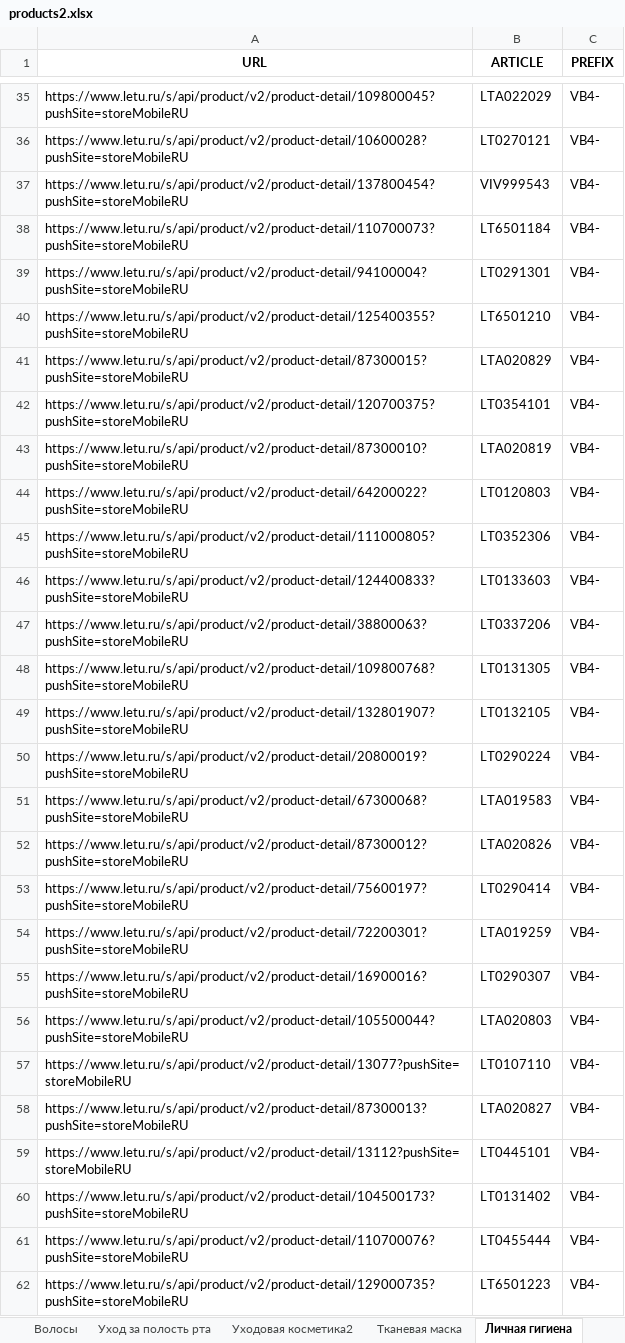
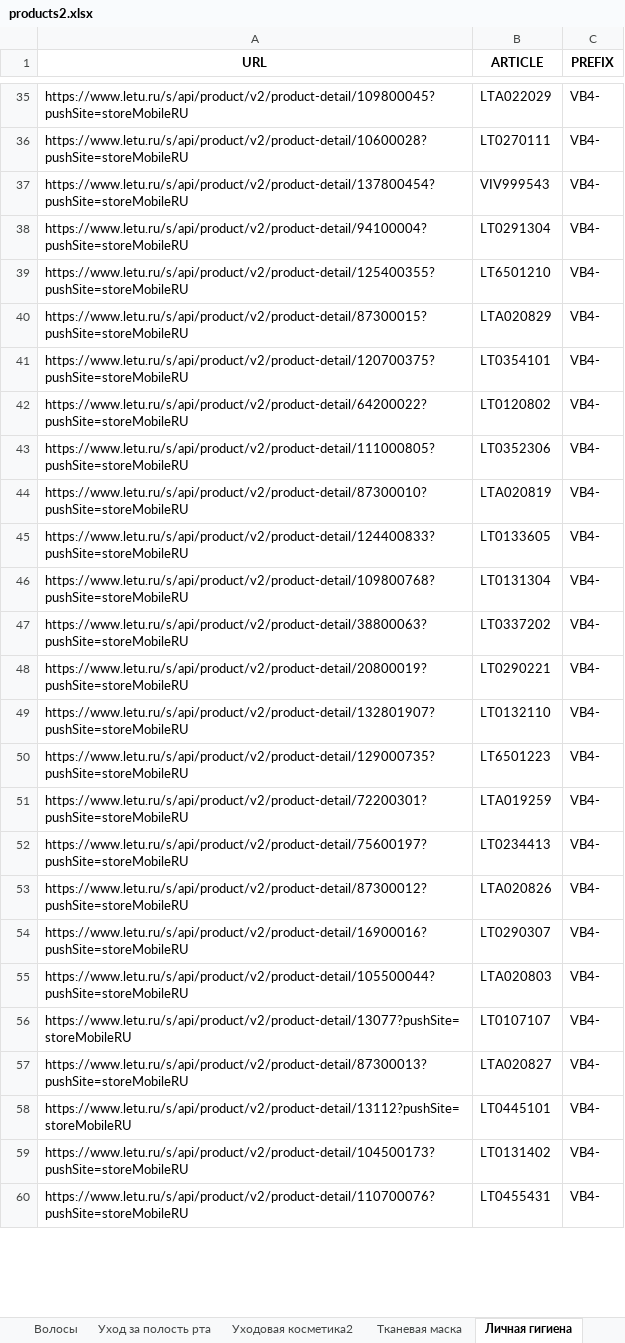
Before and after one commit to sekabeka/letuu, an Excel workbook: products2.xlsx, sheet Личная гигиена, drawn as a sheet; only a part is shown, gaps mark what is left out; values as stored, in another font and other column widths than the file's, no borders; removed rows and columns are numbered as before the commit, all else as after; the diff covers the shown part only; the diff names each change by its address in the sheet, - before the commit and + after, or states it on an @@ line.

```diff
--- a/products2.xlsx (sheet Личная гигиена)
+++ b/products2.xlsx (sheet Личная гигиена)
-B36 (ARTICLE): LT0270121
+B36 (ARTICLE): LT0270111
-row 38: https://www.letu.ru/s/api/product/v2/product-detail/110700073?pushSite=storeMobileRU | LT6501184 | VB4-
-B38 (ARTICLE): LT0291301
+B38 (ARTICLE): LT0291304
-B42 (ARTICLE): LT0120803
+B42 (ARTICLE): LT0120802
@@ row 43 moved to row 44: https://www.letu.ru/s/api/product/v2/pro… @@
-B45 (ARTICLE): LT0133603
+B45 (ARTICLE): LT0133605
-row 47: https://www.letu.ru/s/api/product/v2/product-detail/38800063?pushSite=storeMobileRU | LT0337206 | VB4-
-B46 (ARTICLE): LT0131305
+B46 (ARTICLE): LT0131304
-A47 (URL): https://www.letu.ru/s/api/product/v2/product-detail/132801907?pushSite=storeMobileRU
+A47 (URL): https://www.letu.ru/s/api/product/v2/product-detail/38800063?pushSite=storeMobileRU
-B47 (ARTICLE): LT0132105
+B47 (ARTICLE): LT0337202
-B48 (ARTICLE): LT0290224
+B48 (ARTICLE): LT0290221
-row 51: https://www.letu.ru/s/api/product/v2/product-detail/67300068?pushSite=storeMobileRU | LTA019583 | VB4-
-A49 (URL): https://www.letu.ru/s/api/product/v2/product-detail/87300012?pushSite=storeMobileRU
+A49 (URL): https://www.letu.ru/s/api/product/v2/product-detail/132801907?pushSite=storeMobileRU
-B49 (ARTICLE): LTA020826
+B49 (ARTICLE): LT0132110
-A50 (URL): https://www.letu.ru/s/api/product/v2/product-detail/75600197?pushSite=storeMobileRU
+A50 (URL): https://www.letu.ru/s/api/product/v2/product-detail/129000735?pushSite=storeMobileRU
-B50 (ARTICLE): LT0290414
+B50 (ARTICLE): LT6501223
+row 52: https://www.letu.ru/s/api/product/v2/product-detail/75600197?pushSite=storeMobileRU | LT0234413 | VB4-
+row 53: https://www.letu.ru/s/api/product/v2/product-detail/87300012?pushSite=storeMobileRU | LTA020826 | VB4-
-B56 (ARTICLE): LT0107110
+B56 (ARTICLE): LT0107107
-B60 (ARTICLE): LT0455444
+B60 (ARTICLE): LT0455431
-row 62: https://www.letu.ru/s/api/product/v2/product-detail/129000735?pushSite=storeMobileRU | LT6501223 | VB4-
```
Also changed, not shown: 84 added rows, 243 removed rows, 575 moved rows and 232 edited cells elsewhere in this sheet, sheet 2 link, sheet Новые бренды, sheet Ароматы для дома, sheet Тканевая маска, sheet Волосы, sheet Уходовая косметика2, 3 more sheets, other sheet tabs, 1 other file.
